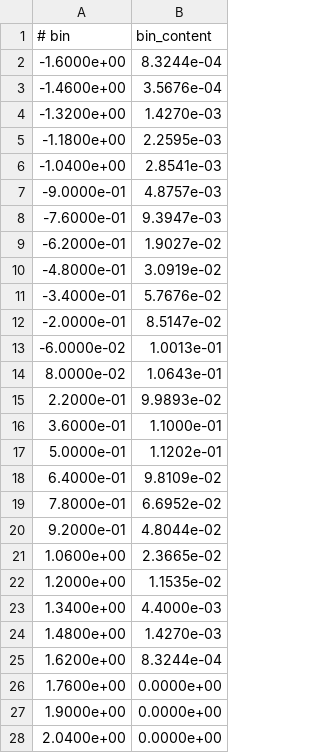
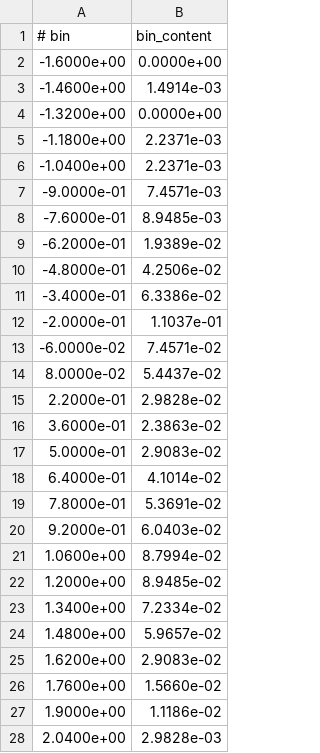
Before and after one commit to andlessa/higgsEJs, a CSV file: plotting/ip2d_1mm.csv, drawn as a sheet; only a part is shown; the diff covers the shown part only.

```diff
--- a/plotting/ip2d_1mm.csv
+++ b/plotting/ip2d_1mm.csv
@@ -1,28 +1,28 @@
 # bin,bin_content
--1.6000e+00,8.3244e-04
--1.4600e+00,3.5676e-04
--1.3200e+00,1.4270e-03
--1.1800e+00,2.2595e-03
--1.0400e+00,2.8541e-03
--9.0000e-01,4.8757e-03
--7.6000e-01,9.3947e-03
--6.2000e-01,1.9027e-02
--4.8000e-01,3.0919e-02
--3.4000e-01,5.7676e-02
--2.0000e-01,8.5147e-02
--6.0000e-02,1.0013e-01
-8.0000e-02,1.0643e-01
-2.2000e-01,9.9893e-02
-3.6000e-01,1.1000e-01
-5.0000e-01,1.1202e-01
-6.4000e-01,9.8109e-02
-7.8000e-01,6.6952e-02
-9.2000e-01,4.8044e-02
-1.0600e+00,2.3665e-02
-1.2000e+00,1.1535e-02
-1.3400e+00,4.4000e-03
-1.4800e+00,1.4270e-03
-1.6200e+00,8.3244e-04
-1.7600e+00,0.0000e+00
-1.9000e+00,0.0000e+00
-2.0400e+00,0.0000e+00
+-1.6000e+00,0.0000e+00
+-1.4600e+00,1.4914e-03
+-1.3200e+00,0.0000e+00
+-1.1800e+00,2.2371e-03
+-1.0400e+00,2.2371e-03
+-9.0000e-01,7.4571e-03
+-7.6000e-01,8.9485e-03
+-6.2000e-01,1.9389e-02
+-4.8000e-01,4.2506e-02
+-3.4000e-01,6.3386e-02
+-2.0000e-01,1.1037e-01
+-6.0000e-02,7.4571e-02
+8.0000e-02,5.4437e-02
+2.2000e-01,2.9828e-02
+3.6000e-01,2.3863e-02
+5.0000e-01,2.9083e-02
+6.4000e-01,4.1014e-02
+7.8000e-01,5.3691e-02
+9.2000e-01,6.0403e-02
+1.0600e+00,8.7994e-02
+1.2000e+00,8.9485e-02
+1.3400e+00,7.2334e-02
+1.4800e+00,5.9657e-02
+1.6200e+00,2.9083e-02
+1.7600e+00,1.5660e-02
+1.9000e+00,1.1186e-02
+2.0400e+00,2.9828e-03
```
Also changed, not shown: 2 edited cells elsewhere in this file, 4 other files.
